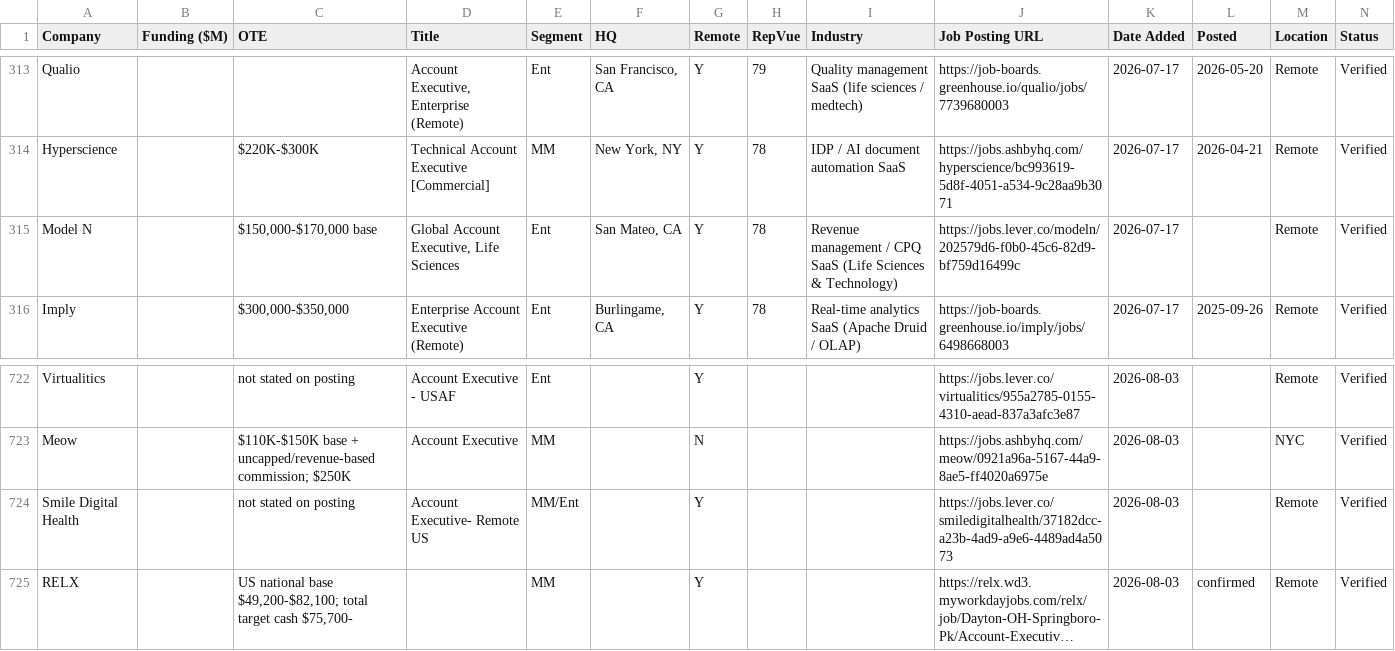
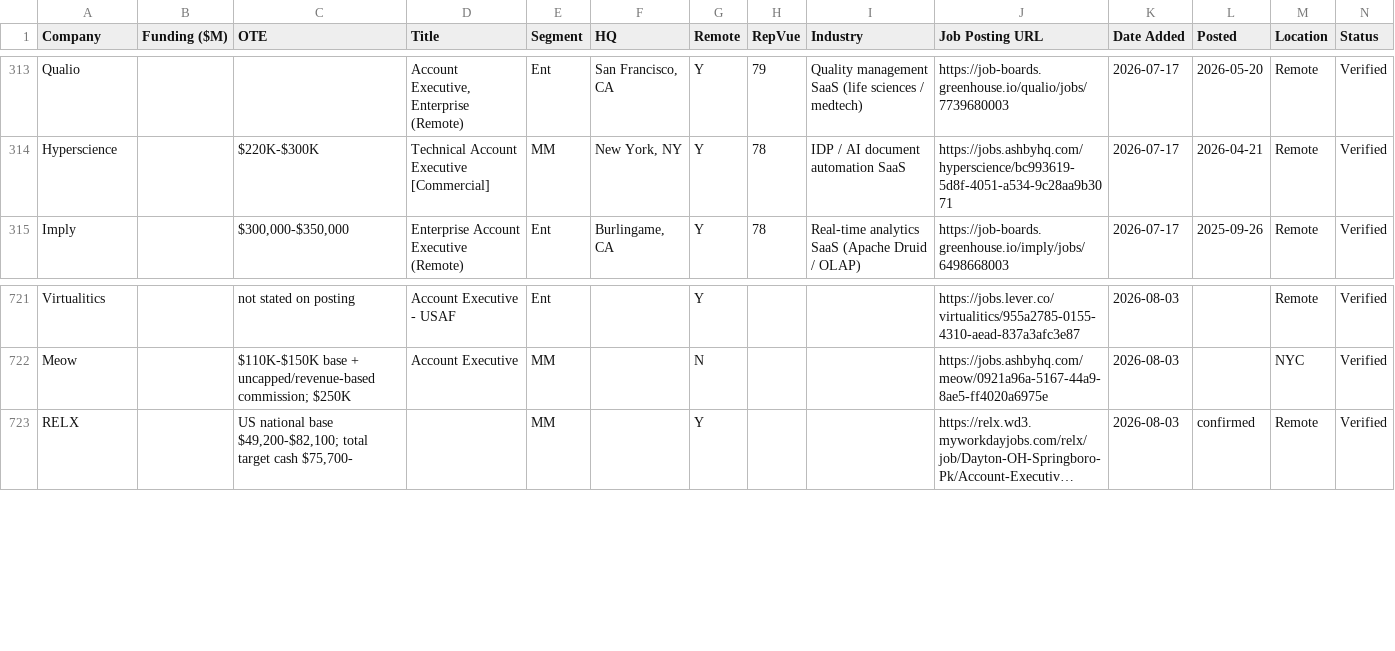
Before and after one commit to eric-hastie/remote-ae-job-hunt, a CSV file: data/2026-08-11.csv, drawn as a sheet; only a part is shown, gaps mark what is left out; long unchanged cells end in …; the diff names each change by its address in the sheet, - before the commit and + after, or states it on an @@ line.

```diff
--- a/data/2026-08-11.csv
+++ b/data/2026-08-11.csv
-row 315: Model N |  | $150,000-$170,000 base | Global Account Executive, Life Sciences | Ent | San Mateo, CA | Y | 78 | Revenue management / CPQ SaaS (Life Sciences & Technology) | https://jobs.lever.co/modeln/202579d6-f0b0-45c6-82d9-bf759d16499c | 2026-07-17 |  | Remote | Verified
-row 724: Smile Digital Health |  | not stated on posting | Account Executive- Remote US | MM/Ent |  | Y |  |  | https://jobs.lever.co/smiledigitalhealth/37182dcc-a23b-4ad9-a9e6-4489ad4a5073 | 2026-08-03 |  | Remote | Verified
```
Also changed, not shown: data/claude_universe.csv, 3 other files.
